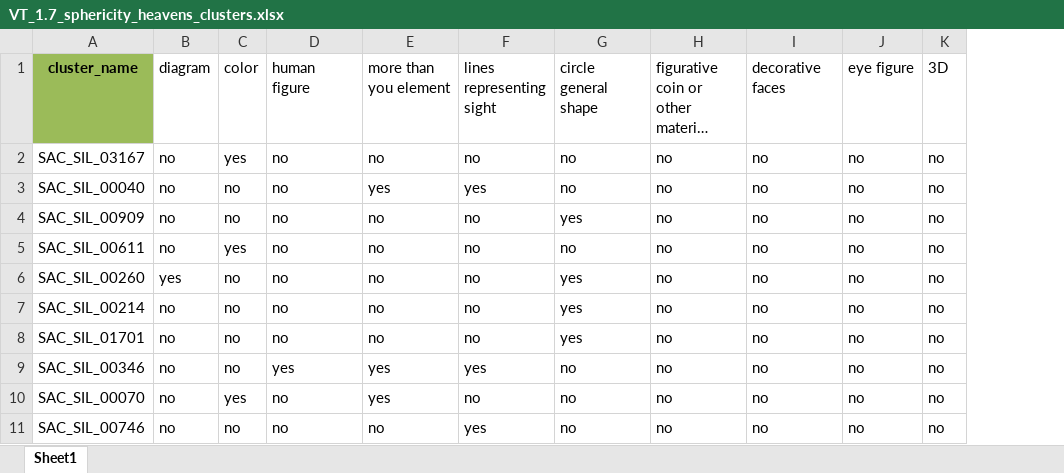
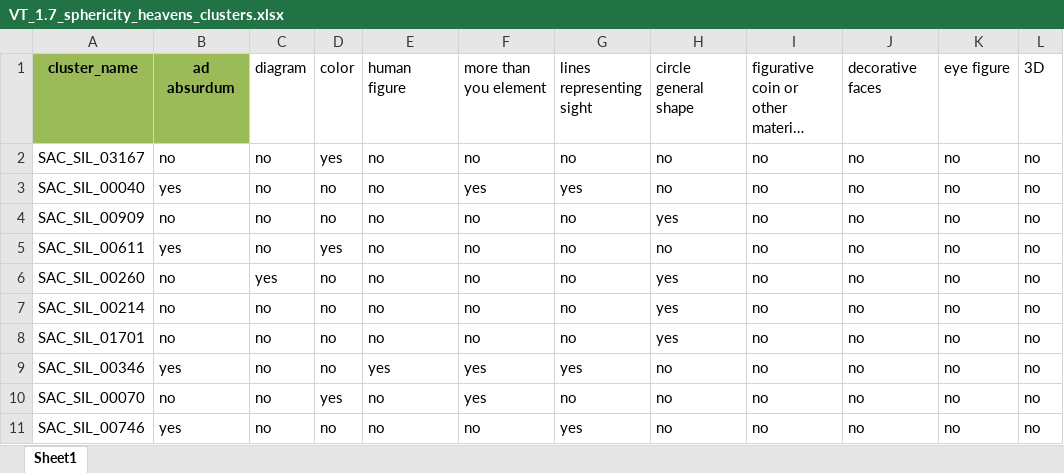
Before and after one commit to Nogashlomi/Image_data, an Excel workbook: VT_1.7_sphericity_heavens_clusters.xlsx, sheet Sheet1, drawn as a sheet; only a part is shown; long unchanged cells end in …; values as stored, in another font and other column widths than the file's, no borders; table styles not drawn; the diff names each change by its address in the sheet, - before the commit and + after, or states it on an @@ line.

```diff
--- a/VT_1.7_sphericity_heavens_clusters.xlsx (sheet Sheet1)
+++ b/VT_1.7_sphericity_heavens_clusters.xlsx (sheet Sheet1)
+column B, rows 1-11: ad absurdum | no | yes | no | yes | no | no | no | yes | no | yes
```
Also changed, not shown: 5 other files.
